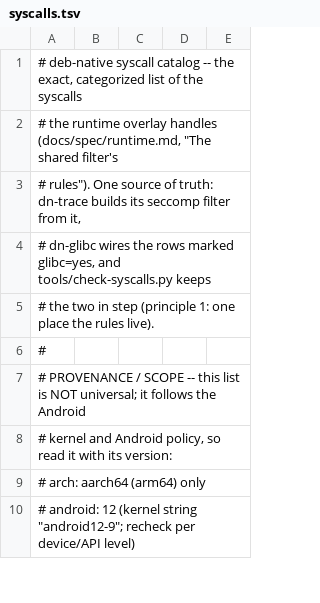
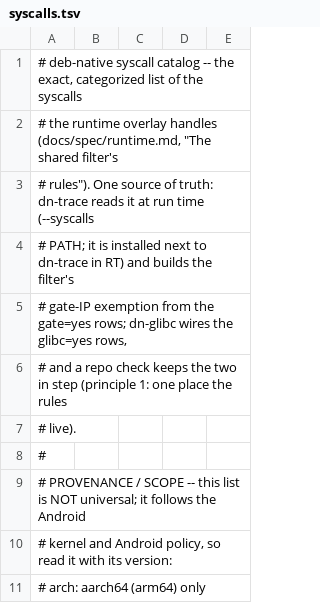
Before and after one commit to jronminh/deb-native, a TSV file: src/syscalls.tsv, drawn as a sheet; only a part is shown; the shorter side is filled out with more unchanged rows.

Commit message:
tracer: build the gate-IP exemption from the published syscall catalog
Instead of a hand list, dn-trace reads the catalog (--syscalls PATH;
src/syscalls.tsv, installed next to dn-trace in RT) and builds the filter's
gate-IP exemption from its gate=yes rows. syscall/dn-syscalls.c parses it and
maps names to Sysnum via stringify_sysnum (no hand table); a missing file is
just no exemption, which is safe. seccomp.c grows a per-gate-syscall BPF
block (ALLOW when the instruction pointer is in the gate page) and its length
check accounts for them.

Smoke-verified: dn-trace --syscalls src/syscalls.tsv builds the filter (14
gate rows), the kernel accepts the BPF (seccomp enabled), and the program
runs; without the option, or with a missing file, behavior is unchanged.

```diff
--- a/src/syscalls.tsv
+++ b/src/syscalls.tsv
@@ -2,5 +2,7 @@
 # the runtime overlay handles (docs/spec/runtime.md, "The shared filter's
-# rules").  One source of truth: dn-trace builds its seccomp filter from it,
-# dn-glibc wires the rows marked glibc=yes, and tools/check-syscalls.py keeps
-# the two in step (principle 1: one place the rules live).
+# rules").  One source of truth: dn-trace reads it at run time (--syscalls
+# PATH; it is installed next to dn-trace in RT) and builds the filter's
+# gate-IP exemption from the gate=yes rows; dn-glibc wires the glibc=yes rows,
+# and a repo check keeps the two in step (principle 1: one place the rules
+# live).
 #
```
Also changed, not shown: 8 other files.
